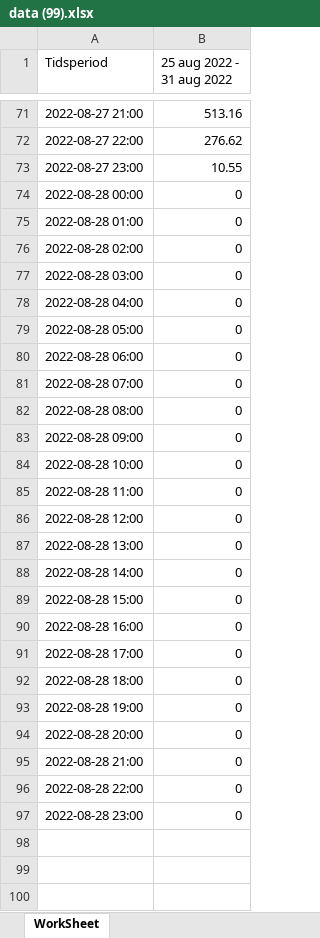
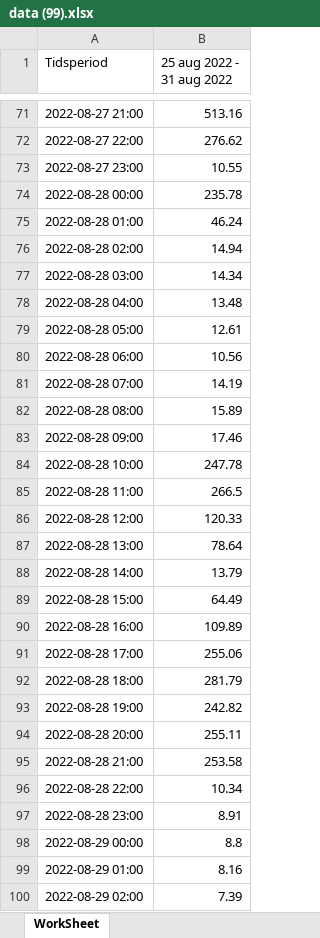
Before and after one commit to kristgy/ca_utils, an Excel workbook: price_data/data (99).xlsx, sheet WorkSheet, drawn as a sheet; only a part is shown, gaps mark what is left out; values as stored, in another font and other column widths than the file's, no borders; table styles not drawn; the diff covers the shown part only; the diff names each change by its address in the sheet, - before the commit and + after, or states it on an @@ line.

```diff
--- a/price_data/data (99).xlsx (sheet WorkSheet)
+++ b/price_data/data (99).xlsx (sheet WorkSheet)
-B74 (25 aug 2022 - 31 aug 2022): 0
+B74 (25 aug 2022 - 31 aug 2022): 235.78
-B75 (25 aug 2022 - 31 aug 2022): 0
+B75 (25 aug 2022 - 31 aug 2022): 46.24
-B76 (25 aug 2022 - 31 aug 2022): 0
+B76 (25 aug 2022 - 31 aug 2022): 14.94
-B77 (25 aug 2022 - 31 aug 2022): 0
+B77 (25 aug 2022 - 31 aug 2022): 14.34
-B78 (25 aug 2022 - 31 aug 2022): 0
+B78 (25 aug 2022 - 31 aug 2022): 13.48
-B79 (25 aug 2022 - 31 aug 2022): 0
+B79 (25 aug 2022 - 31 aug 2022): 12.61
-B80 (25 aug 2022 - 31 aug 2022): 0
+B80 (25 aug 2022 - 31 aug 2022): 10.56
-B81 (25 aug 2022 - 31 aug 2022): 0
+B81 (25 aug 2022 - 31 aug 2022): 14.19
-B82 (25 aug 2022 - 31 aug 2022): 0
+B82 (25 aug 2022 - 31 aug 2022): 15.89
-B83 (25 aug 2022 - 31 aug 2022): 0
+B83 (25 aug 2022 - 31 aug 2022): 17.46
-B84 (25 aug 2022 - 31 aug 2022): 0
+B84 (25 aug 2022 - 31 aug 2022): 247.78
-B85 (25 aug 2022 - 31 aug 2022): 0
+B85 (25 aug 2022 - 31 aug 2022): 266.5
-B86 (25 aug 2022 - 31 aug 2022): 0
+B86 (25 aug 2022 - 31 aug 2022): 120.33
-B87 (25 aug 2022 - 31 aug 2022): 0
+B87 (25 aug 2022 - 31 aug 2022): 78.64
-B88 (25 aug 2022 - 31 aug 2022): 0
+B88 (25 aug 2022 - 31 aug 2022): 13.79
-B89 (25 aug 2022 - 31 aug 2022): 0
+B89 (25 aug 2022 - 31 aug 2022): 64.49
-B90 (25 aug 2022 - 31 aug 2022): 0
+B90 (25 aug 2022 - 31 aug 2022): 109.89
-B91 (25 aug 2022 - 31 aug 2022): 0
+B91 (25 aug 2022 - 31 aug 2022): 255.06
-B92 (25 aug 2022 - 31 aug 2022): 0
+B92 (25 aug 2022 - 31 aug 2022): 281.79
-B93 (25 aug 2022 - 31 aug 2022): 0
+B93 (25 aug 2022 - 31 aug 2022): 242.82
-B94 (25 aug 2022 - 31 aug 2022): 0
+B94 (25 aug 2022 - 31 aug 2022): 255.11
-B95 (25 aug 2022 - 31 aug 2022): 0
+B95 (25 aug 2022 - 31 aug 2022): 253.58
-B96 (25 aug 2022 - 31 aug 2022): 0
+B96 (25 aug 2022 - 31 aug 2022): 10.34
-B97 (25 aug 2022 - 31 aug 2022): 0
+B97 (25 aug 2022 - 31 aug 2022): 8.91
+row 98: 2022-08-29 00:00 | 8.8
+row 99: 2022-08-29 01:00 | 8.16
+row 100: 2022-08-29 02:00 | 7.39
```
Also changed, not shown: 69 added rows elsewhere in this sheet, 4 other files.
